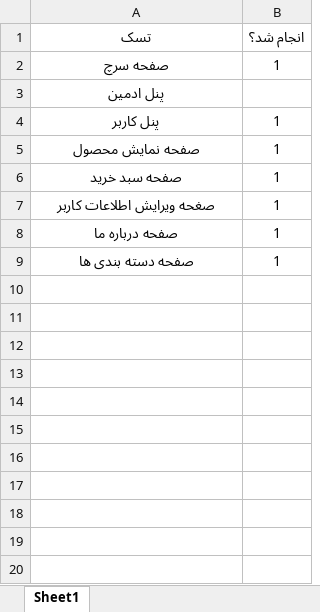
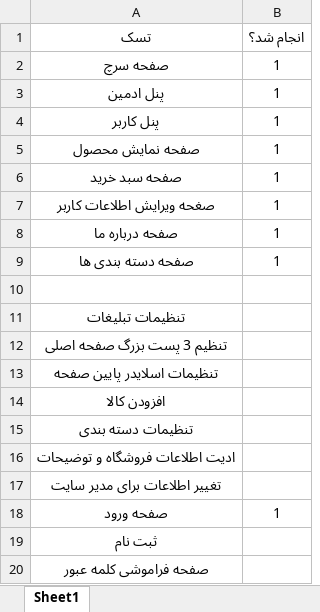
Before and after one commit to HkhCode/LapTop-Shop, an Excel workbook: tasks.xlsx, sheet Sheet1, drawn as a sheet; values as stored, in another font and other column widths than the file's, no borders; the diff names each change by its address in the sheet, - before the commit and + after, or states it on an @@ line.

```diff
--- a/tasks.xlsx (sheet Sheet1)
+++ b/tasks.xlsx (sheet Sheet1)
-B3 (انجام شد؟): (empty)
+B3 (انجام شد؟): 1
+row 10: (empty)
+row 11: تنظیمات تبلیغات
+row 12: تنظیم 3 پست بزرگ صفحه اصلی
+row 13: تنظیمات اسلایدر پایین صفحه
+row 14: افزودن کالا
+row 15: تنظیمات دسته بندی
+row 16: ادیت اطلاعات فروشگاه و توضیحات
+row 17: تغییر اطلاعات برای مدیر سایت
+row 18: صفحه ورود | 1
+row 19: ثبت نام
+row 20: صفحه فراموشی کلمه عبور
```
Also changed, not shown: 10 other files.
